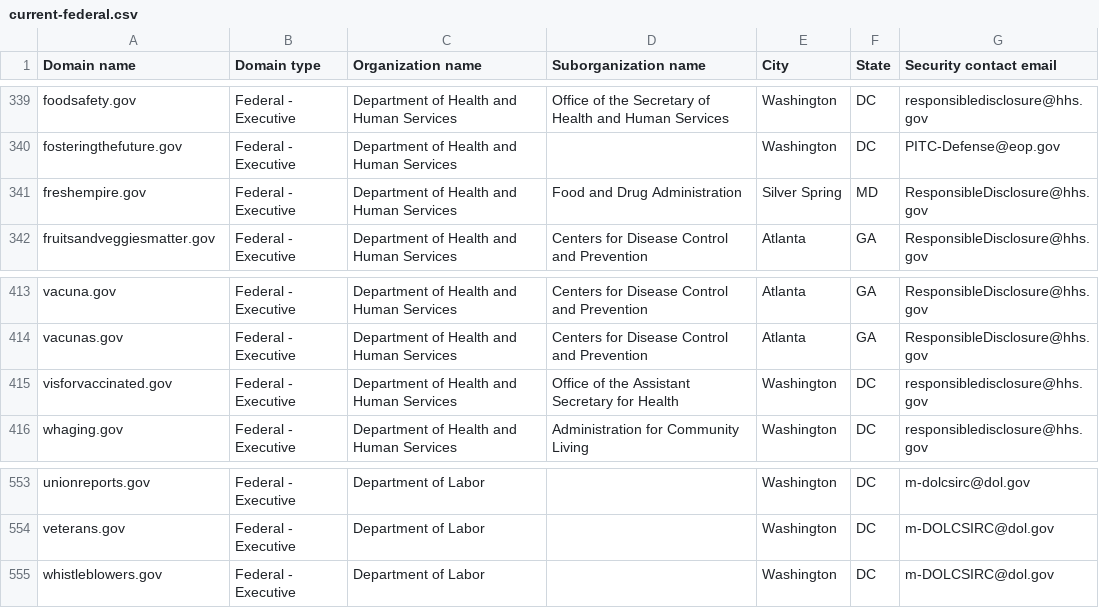
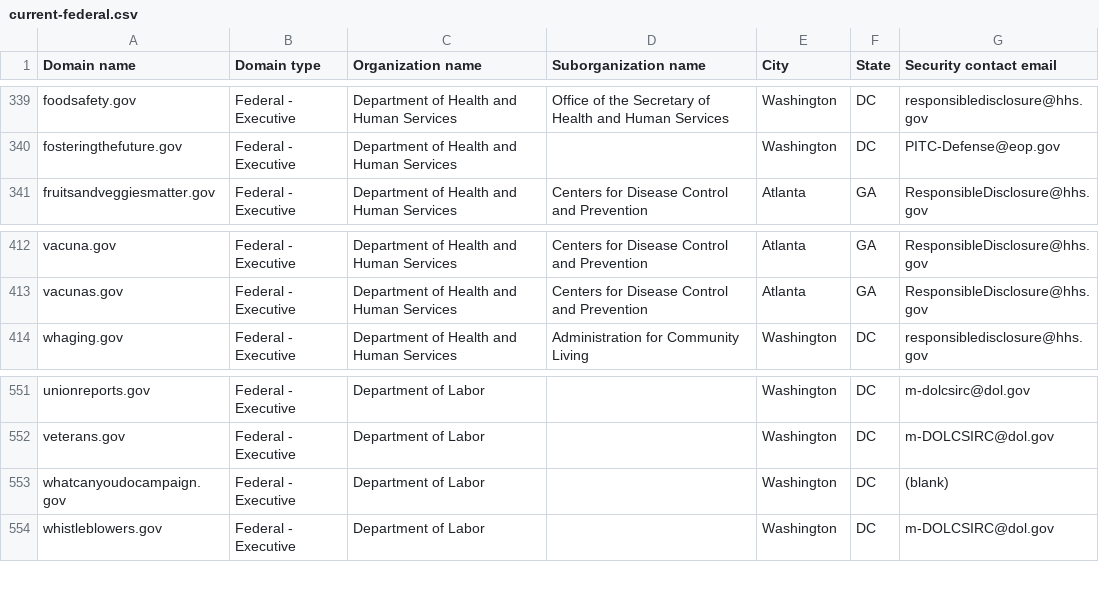
Before and after one commit to zandercymatics/dotgov-data, a CSV file: current-federal.csv, drawn as a sheet; only a part is shown, gaps mark what is left out.

Commit message:
Flat: latest data (2026-06-09T07:30:19.600Z) {   "date": "2026-06-09T07:30:19.600Z",   "files": [     {       "name": "current-federal.csv",       "deltaBytes": -235,       "source": "https://manage.get.gov/api/v1/get-report/current-federal"     },     {       "name": "current-full.csv",       "deltaBytes": 1077,       "source": "https://manage.get.gov/api/v1/get-report/current-full"     }   ] }

```diff
--- a/current-federal.csv
+++ b/current-federal.csv
@@ -340,3 +340,2 @@ foodsafety.gov,Federal - Executive,Department of Health and Human Services,Offic
 fosteringthefuture.gov,Federal - Executive,Department of Health and Human Services,,Washington,DC,PITC-Defense@eop.gov
-freshempire.gov,Federal - Executive,Department of Health and Human Services,Food and Drug Administration,Silver Spring,MD,ResponsibleDisclosure@hhs.gov
 fruitsandveggiesmatter.gov,Federal - Executive,Department of Health and Human Services,Centers for Disease Control and Prevention,Atlanta,GA,ResponsibleDisclosure@hhs.gov
@@ -414,3 +413,2 @@ vacuna.gov,Federal - Executive,Department of Health and Human Services,Centers f
 vacunas.gov,Federal - Executive,Department of Health and Human Services,Centers for Disease Control and Prevention,Atlanta,GA,ResponsibleDisclosure@hhs.gov
-visforvaccinated.gov,Federal - Executive,Department of Health and Human Services,Office of the Assistant Secretary for Health,Washington,DC,responsibledisclosure@hhs.gov
 whaging.gov,Federal - Executive,Department of Health and Human Services,Administration for Community Living,Washington,DC,responsibledisclosure@hhs.gov
@@ -554,2 +552,3 @@ unionreports.gov,Federal - Executive,Department of Labor,,Washington,DC,m-dolcsi
 veterans.gov,Federal - Executive,Department of Labor,,Washington,DC,m-DOLCSIRC@dol.gov
+whatcanyoudocampaign.gov,Federal - Executive,Department of Labor,,Washington,DC,(blank)
 whistleblowers.gov,Federal - Executive,Department of Labor,,Washington,DC,m-DOLCSIRC@dol.gov
```
Also changed, not shown: 1 other file.
